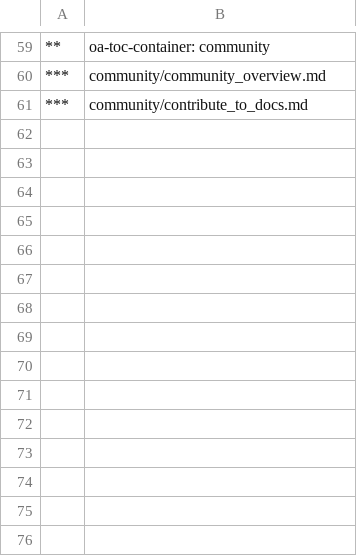
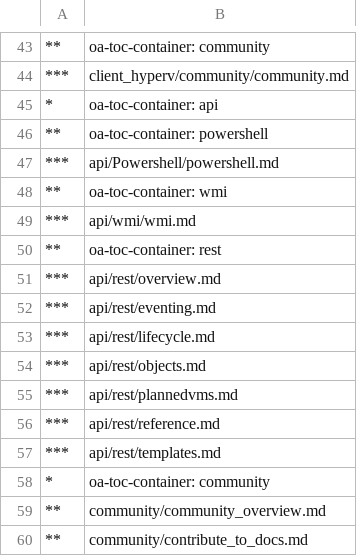
Before and after one commit to MicrosoftDocs/Virtualization-Documentation, a CSV file: virtualization/TOC.csv, drawn as a sheet; only a part is shown, gaps mark what is left out; the diff covers the shown part only.

```diff
--- a/virtualization/TOC.csv
+++ b/virtualization/TOC.csv
@@ -60,2 +44,17 @@
-***,community/community_overview.md
-***,community/contribute_to_docs.md
+***,client_hyperv/community/community.md
+*,oa-toc-container: api	
+**,oa-toc-container: powershell
+***,api/Powershell/powershell.md
+**,oa-toc-container: wmi
+***,api/wmi/wmi.md
+**,oa-toc-container: rest
+***,api/rest/overview.md
+***,api/rest/eventing.md
+***,api/rest/lifecycle.md
+***,api/rest/objects.md
+***,api/rest/plannedvms.md
+***,api/rest/reference.md
+***,api/rest/templates.md
+*,oa-toc-container: community	
+**,community/community_overview.md
+**,community/contribute_to_docs.md
```
Also changed, not shown: 1 added row, 17 removed rows and 41 edited cells elsewhere in this file.
